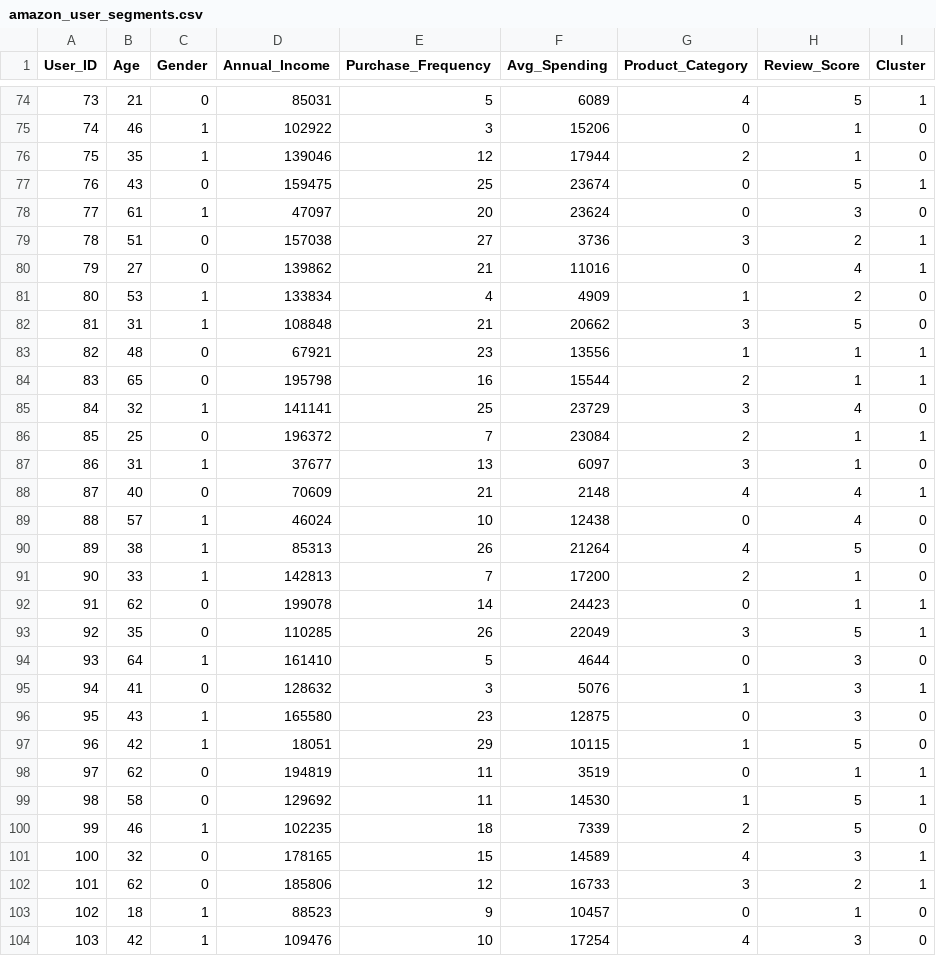
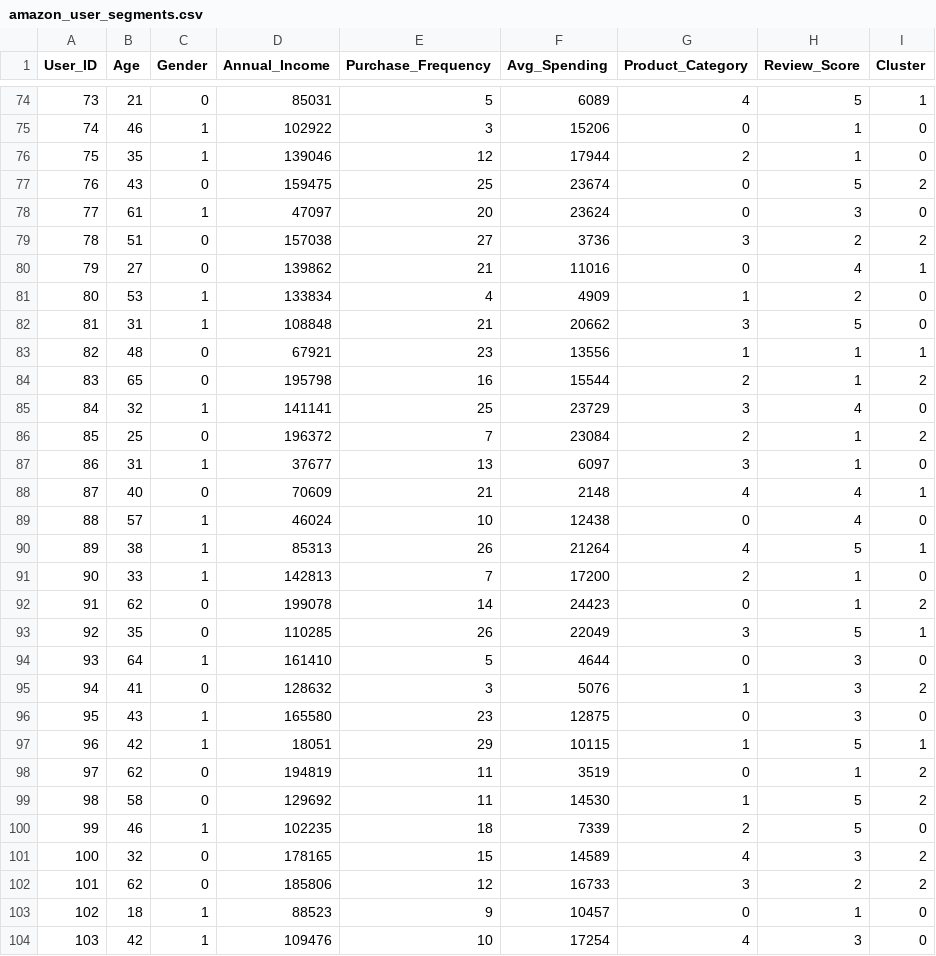
Before and after one commit to Chhavi24184/amazon-user-segmentation, a CSV file: amazon_user_segments.csv, drawn as a sheet; only a part is shown, gaps mark what is left out; the diff covers the shown part only.

```diff
--- a/amazon_user_segments.csv
+++ b/amazon_user_segments.csv
@@ -76,5 +76,5 @@ User_ID,Age,Gender,Annual_Income,Purchase_Frequency,Avg_Spending,Product_Categor
 75,35,1,139046,12,17944,2,1,0
-76,43,0,159475,25,23674,0,5,1
+76,43,0,159475,25,23674,0,5,2
 77,61,1,47097,20,23624,0,3,0
-78,51,0,157038,27,3736,3,2,1
+78,51,0,157038,27,3736,3,2,2
 79,27,0,139862,21,11016,0,4,1
@@ -83,5 +83,5 @@ User_ID,Age,Gender,Annual_Income,Purchase_Frequency,Avg_Spending,Product_Categor
 82,48,0,67921,23,13556,1,1,1
-83,65,0,195798,16,15544,2,1,1
+83,65,0,195798,16,15544,2,1,2
 84,32,1,141141,25,23729,3,4,0
-85,25,0,196372,7,23084,2,1,1
+85,25,0,196372,7,23084,2,1,2
 86,31,1,37677,13,6097,3,1,0
@@ -89,15 +89,15 @@ User_ID,Age,Gender,Annual_Income,Purchase_Frequency,Avg_Spending,Product_Categor
 88,57,1,46024,10,12438,0,4,0
-89,38,1,85313,26,21264,4,5,0
+89,38,1,85313,26,21264,4,5,1
 90,33,1,142813,7,17200,2,1,0
-91,62,0,199078,14,24423,0,1,1
+91,62,0,199078,14,24423,0,1,2
 92,35,0,110285,26,22049,3,5,1
 93,64,1,161410,5,4644,0,3,0
-94,41,0,128632,3,5076,1,3,1
+94,41,0,128632,3,5076,1,3,2
 95,43,1,165580,23,12875,0,3,0
-96,42,1,18051,29,10115,1,5,0
-97,62,0,194819,11,3519,0,1,1
-98,58,0,129692,11,14530,1,5,1
+96,42,1,18051,29,10115,1,5,1
+97,62,0,194819,11,3519,0,1,2
+98,58,0,129692,11,14530,1,5,2
 99,46,1,102235,18,7339,2,5,0
-100,32,0,178165,15,14589,4,3,1
-101,62,0,185806,12,16733,3,2,1
+100,32,0,178165,15,14589,4,3,2
+101,62,0,185806,12,16733,3,2,2
 102,18,1,88523,9,10457,0,1,0
```
Also changed, not shown: 47 edited cells elsewhere in this file, 4 other files.
